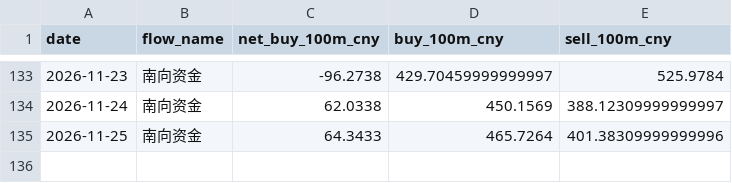
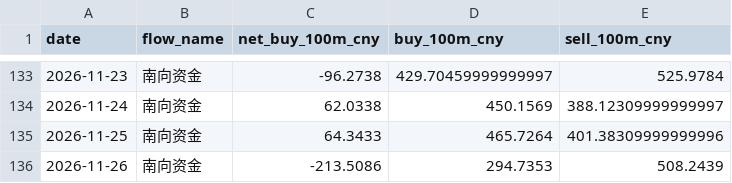
Before and after one commit to zard-sakai/economy_data, a CSV file: cross_market_data/southbound_daily.csv, drawn as a sheet; only a part is shown, gaps mark what is left out; the diff names each change by its address in the sheet, - before the commit and + after, or states it on an @@ line.

```diff
--- a/cross_market_data/southbound_daily.csv
+++ b/cross_market_data/southbound_daily.csv
+row 136: 2026-11-26 | 南向资金 | -213.5086 | 294.7353 | 508.2439
```
Also changed, not shown: cross_market_data/northbound_daily.csv, 4 other files.
